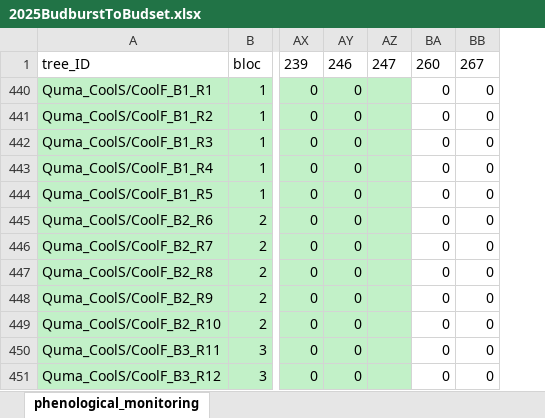
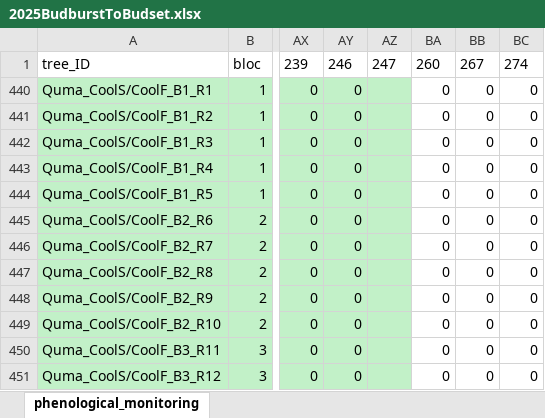
Before and after one commit to christophe-rd/fuelinex, an Excel workbook: data/monitoringPhenology/2025BudburstToBudset.xlsx, sheet phenological_monitoring, drawn as a sheet; only a part is shown, gaps mark what is left out; values as stored, in another font and other column widths than the file's, no borders; table styles not drawn; the diff names each change by its address in the sheet, - before the commit and + after, or states it on an @@ line.

Commit message:
Updated phenology monitoring

```diff
--- a/data/monitoringPhenology/2025BudburstToBudset.xlsx (sheet phenological_monitoring)
+++ b/data/monitoringPhenology/2025BudburstToBudset.xlsx (sheet phenological_monitoring)
+column BC, rows 1-451: 274 | 0 | 0 | 0 | 0 | 0 | 0 | 0 | 0 | 0 | 0 | 0 | 0
```
Also changed, not shown: hidden cells.
